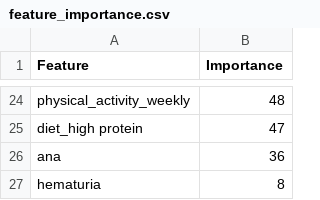
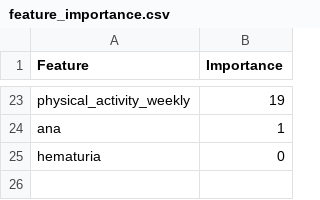
Before and after one commit to HuyVu2379/HealthCare, a CSV file: AIService/app/data/feature_importance.csv, drawn as a sheet; only a part is shown, gaps mark what is left out; removed rows and columns are numbered as before the commit, all else as after; the diff covers the shown part only; the diff names each change by its address in the sheet, - before the commit and + after, or states it on an @@ line.

```diff
--- a/AIService/app/data/feature_importance.csv
+++ b/AIService/app/data/feature_importance.csv
-B23 (Importance): 48
+B23 (Importance): 19
-row 25: diet_high protein | 47
-B24 (Importance): 36
+B24 (Importance): 1
-B25 (Importance): 8
+B25 (Importance): 0
```
Also changed, not shown: 10 added rows, 11 removed rows and 11 edited cells elsewhere in this file, 24 other files.
